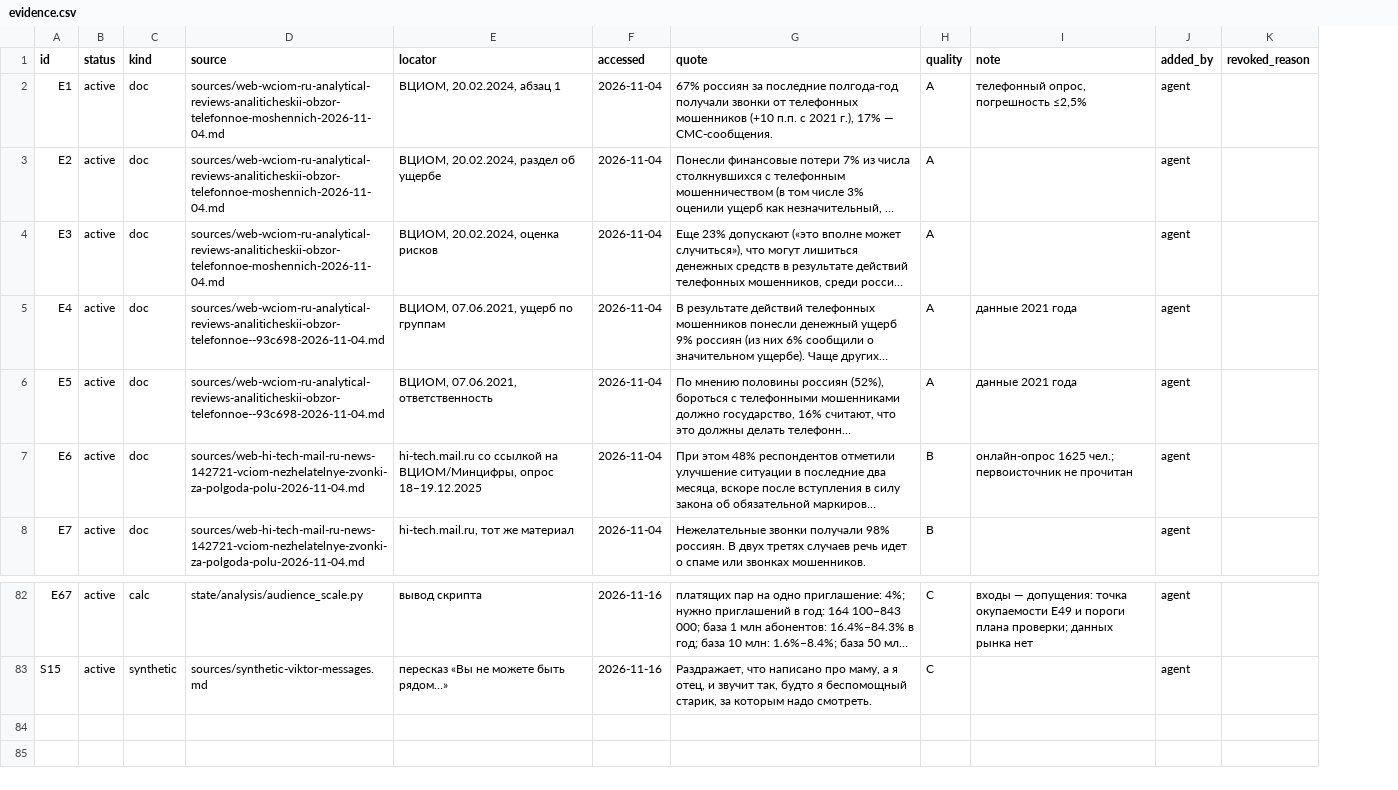
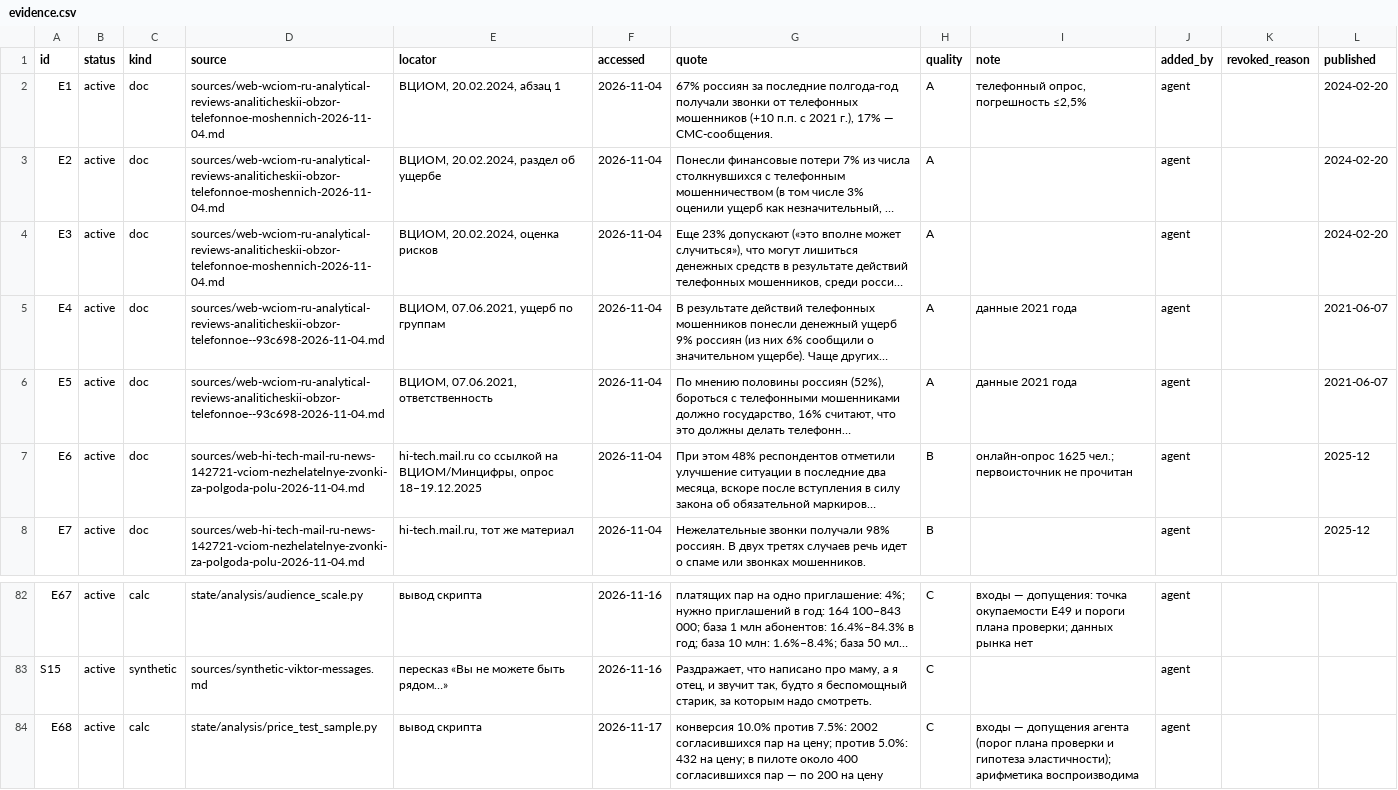
Before and after one commit to marrxse/product-factory-strategist, a CSV file: projects/demo-antifraud/evidence.csv, drawn as a sheet; only a part is shown, gaps mark what is left out; long unchanged cells end in …; the diff names each change by its address in the sheet, - before the commit and + after, or states it on an @@ line.

Commit message:
feat: цена и готовность платить, свежесть данных по дате публикации, сторож оснований sf.py watch
- knowledge/pricing-wtp.md и sf.py price (Ван Вестендорп, Габор — Грейнджер с интервалами Уилсона); раздел «Цена» обязателен в продуктовой стратегии
- поле published в реестре; revisit --stale считает возраст данных по дате публикации, а не скачивания
- sf.py watch: заново открывает веб-источники и проверяет, на месте ли цитаты; пустые страницы и HTML-коды не дают ложных тревог
- демо: пилот на одной цене (E68: на две не хватает выборки), даты публикации, живой прогон сторожа; STATE.md отражает реальное состояние
- 15 новых тестов (113)

```diff
--- a/projects/demo-antifraud/evidence.csv
+++ b/projects/demo-antifraud/evidence.csv
+column L (published), rows 2-8: 2024-02-20 | 2024-02-20 | 2024-02-20 | 2021-06-07 | 2021-06-07 | 2025-12 | 2025-12
+row 84: E68 | active | calc | state/analysis/price_test_sample.py | вывод скрипта | 2026-11-17 | конверсия 10.0% против 7.5%: 2002 согласившихся пар на цену; против 5.0%: 432 на цену; в пилоте около 400 согласившихся пар — по 200 на цену | C | входы — допущения агента (порог плана проверки и гипотеза эластичности); арифметика воспроизводима | agent
```
Also changed, not shown: projects/demo-antifraud/state/cost.csv, 33 other files.
